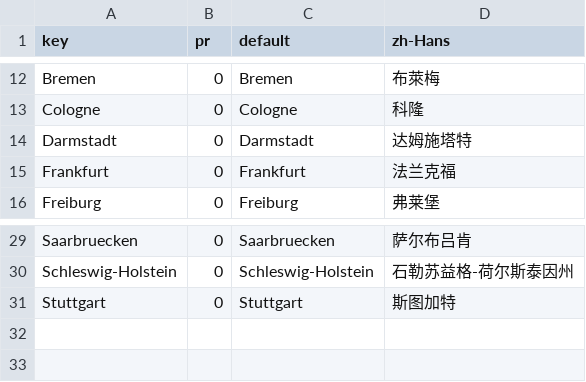
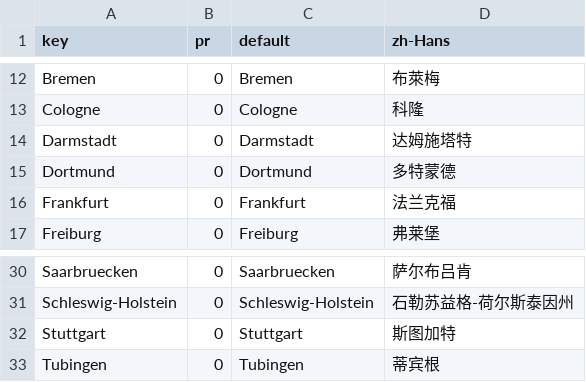
Before and after one commit to swingdance/regions, a CSV file: city/de_DE.csv, drawn as a sheet; only a part is shown, gaps mark what is left out; the diff names each change by its address in the sheet, - before the commit and + after, or states it on an @@ line.

Commit message:
Update city/de_DE.csv

```diff
--- a/city/de_DE.csv
+++ b/city/de_DE.csv
+row 15: Dortmund | 0 | Dortmund | 多特蒙德
+row 33: Tubingen | 0 | Tubingen | 蒂宾根
```
